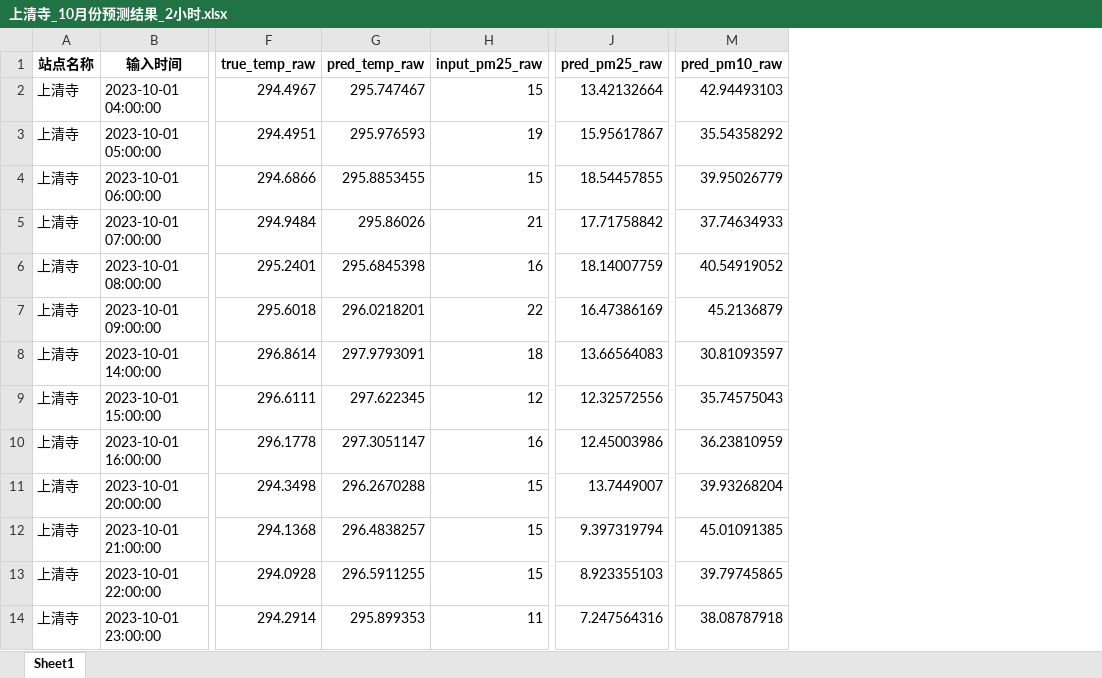
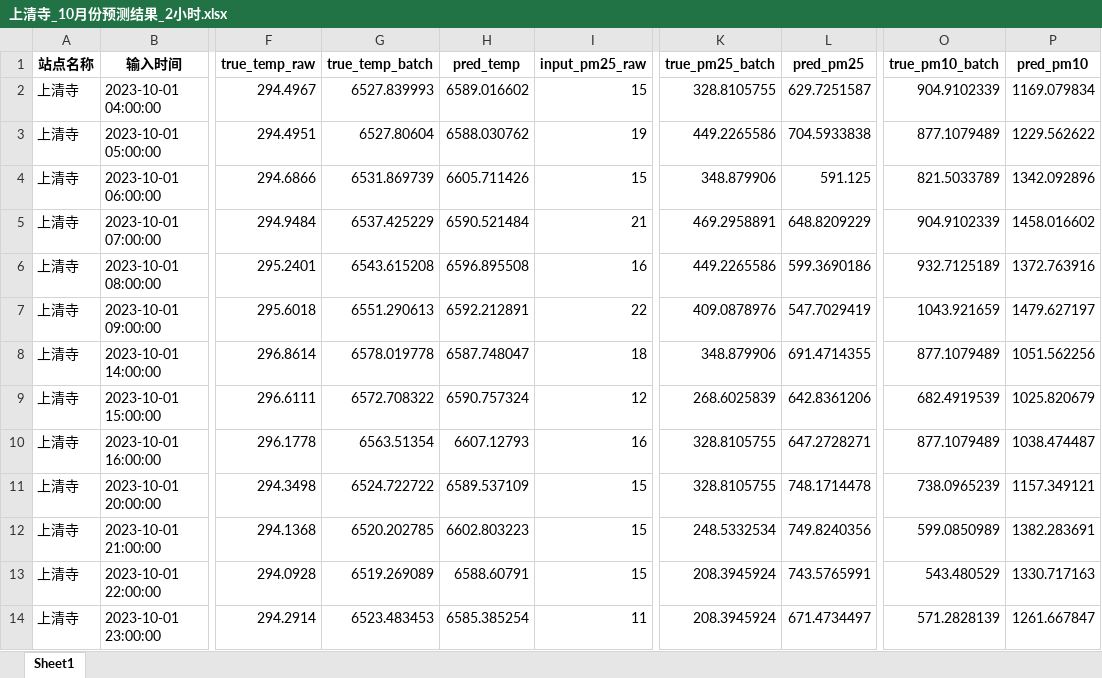
Before and after one commit to kiooce/link_a, an Excel workbook: 上清寺_10月份预测结果_2小时.xlsx, sheet Sheet1, drawn as a sheet; only a part is shown, gaps mark what is left out; values as stored, in another font and other column widths than the file's, no borders; removed rows and columns are numbered as before the commit, all else as after; the diff names each change by its address in the sheet, - before the commit and + after, or states it on an @@ line.

```diff
--- a/上清寺_10月份预测结果_2小时.xlsx (sheet Sheet1)
+++ b/上清寺_10月份预测结果_2小时.xlsx (sheet Sheet1)
-column G (pred_temp_raw), rows 2-14: 295.747467 | 295.976593 | 295.8853455 | 295.86026 | 295.6845398 | 296.0218201 | 297.9793091 | 297.622345 | 297.3051147 | 296.2670288 | 296.4838257 | 296.5911255 | 295.899353
+column G (true_temp_batch), rows 2-14: 6527.839993 | 6527.80604 | 6531.869739 | 6537.425229 | 6543.615208 | 6551.290613 | 6578.019778 | 6572.708322 | 6563.51354 | 6524.722722 | 6520.202785 | 6519.269089 | 6523.483453
+column H (pred_temp), rows 2-14: 6589.016602 | 6588.030762 | 6605.711426 | 6590.521484 | 6596.895508 | 6592.212891 | 6587.748047 | 6590.757324 | 6607.12793 | 6589.537109 | 6602.803223 | 6588.60791 | 6585.385254
-column J (pred_pm25_raw), rows 2-14: 13.42132664 | 15.95617867 | 18.54457855 | 17.71758842 | 18.14007759 | 16.47386169 | 13.66564083 | 12.32572556 | 12.45003986 | 13.7449007 | 9.397319794 | 8.923355103 | 7.247564316
+column K (true_pm25_batch), rows 2-14: 328.8105755 | 449.2265586 | 348.879906 | 469.2958891 | 449.2265586 | 409.0878976 | 348.879906 | 268.6025839 | 328.8105755 | 328.8105755 | 248.5332534 | 208.3945924 | 208.3945924
+column L (pred_pm25), rows 2-14: 629.7251587 | 704.5933838 | 591.125 | 648.8209229 | 599.3690186 | 547.7029419 | 691.4714355 | 642.8361206 | 647.2728271 | 748.1714478 | 749.8240356 | 743.5765991 | 671.4734497
-column M (pred_pm10_raw), rows 2-14: 42.94493103 | 35.54358292 | 39.95026779 | 37.74634933 | 40.54919052 | 45.2136879 | 30.81093597 | 35.74575043 | 36.23810959 | 39.93268204 | 45.01091385 | 39.79745865 | 38.08787918
+column O (true_pm10_batch), rows 2-14: 904.9102339 | 877.1079489 | 821.5033789 | 904.9102339 | 932.7125189 | 1043.921659 | 877.1079489 | 682.4919539 | 877.1079489 | 738.0965239 | 599.0850989 | 543.480529 | 571.2828139
+column P (pred_pm10), rows 2-14: 1169.079834 | 1229.562622 | 1342.092896 | 1458.016602 | 1372.763916 | 1479.627197 | 1051.562256 | 1025.820679 | 1038.474487 | 1157.349121 | 1382.283691 | 1330.717163 | 1261.667847
```
